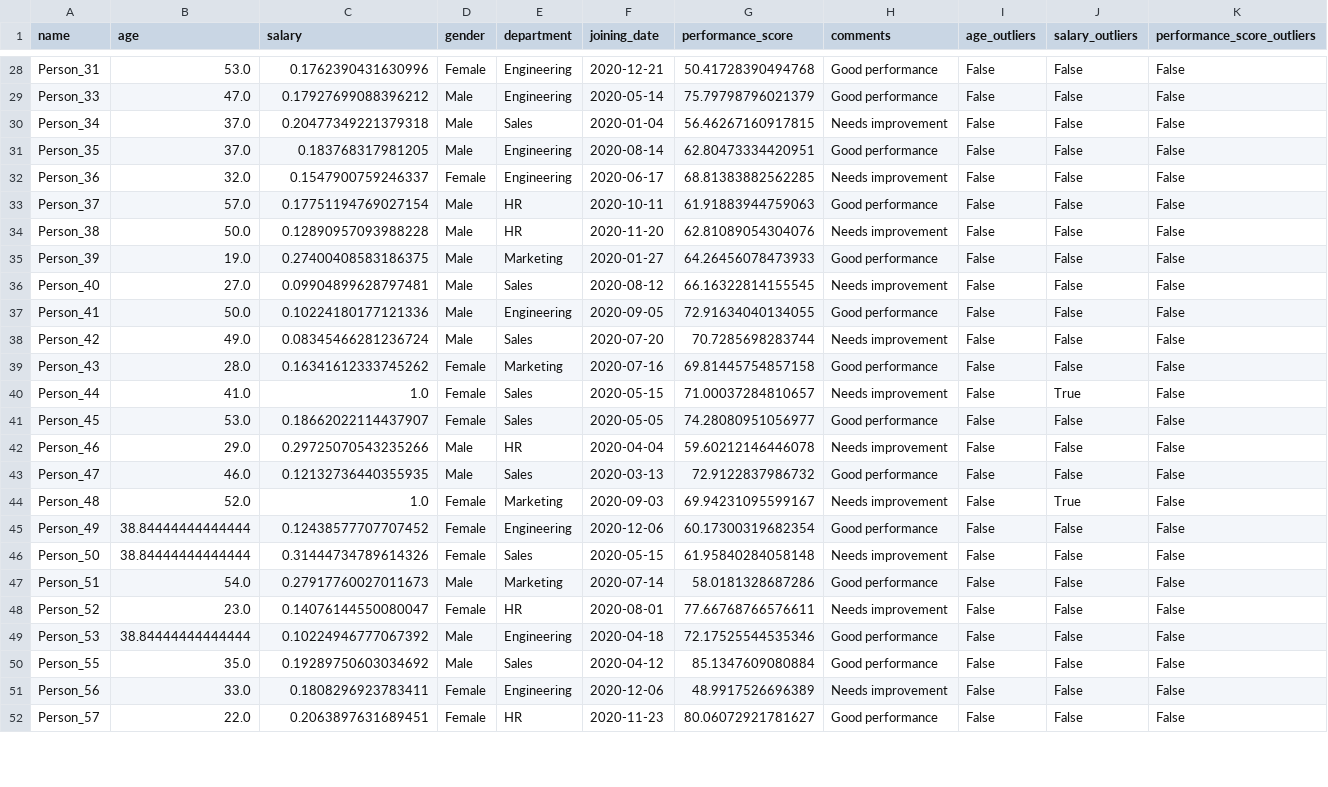
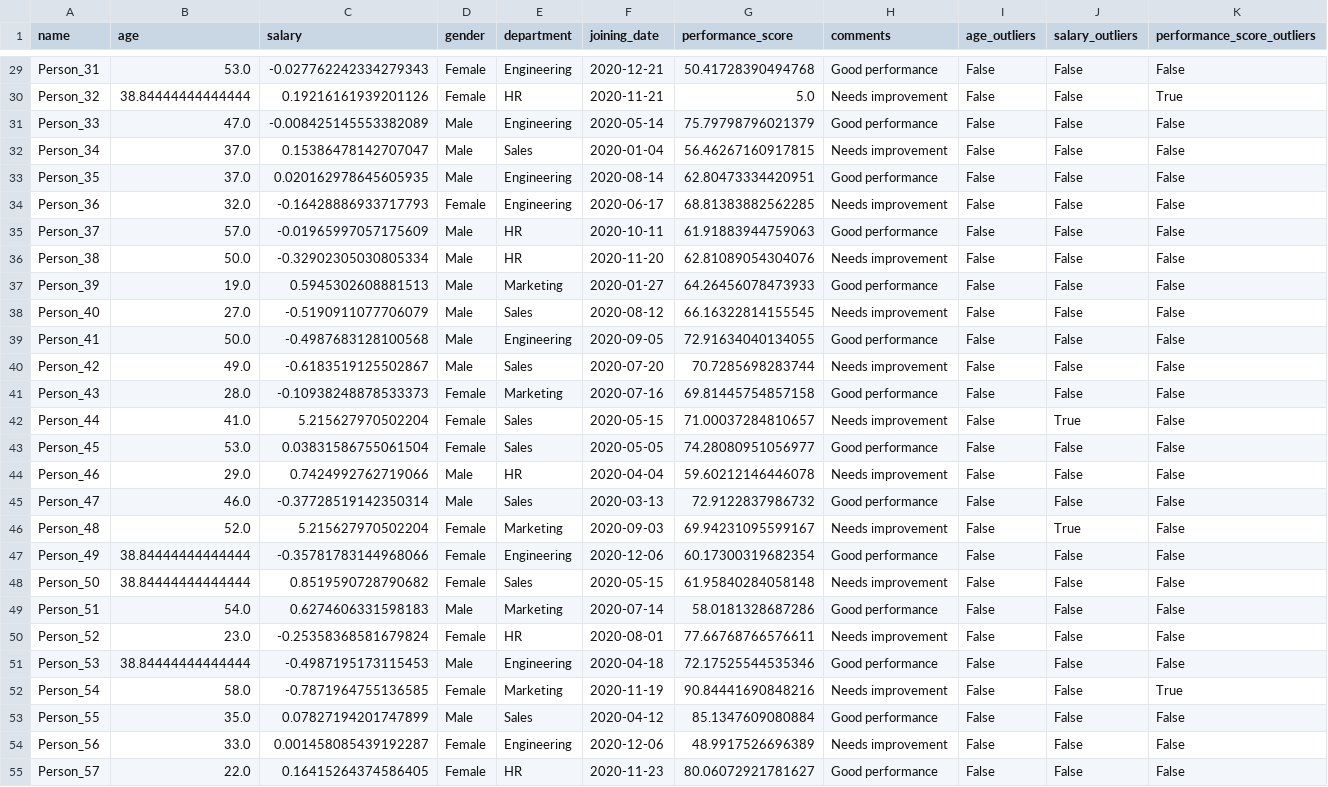
Before and after one commit to Asifdotexe/QuickVU, a CSV file: dataset/cleaned_data.csv, drawn as a sheet; only a part is shown, gaps mark what is left out; addresses are those after the commit; the diff covers the shown part only; the diff names each change by its address in the sheet, - before the commit and + after, or states it on an @@ line.

```diff
--- a/dataset/cleaned_data.csv
+++ b/dataset/cleaned_data.csv
-C29 (salary): 0.1762390431630996
+C29 (salary): -0.027762242334279343
+row 30: Person_32 | 38.84444444444444 | 0.19216161939201126 | Female | HR | 2020-11-21 | 5.0 | Needs improvement | False | False | True
-C31 (salary): 0.17927699088396212
+C31 (salary): -0.008425145553382089
-C32 (salary): 0.20477349221379318
+C32 (salary): 0.15386478142707047
-C33 (salary): 0.183768317981205
+C33 (salary): 0.020162978645605935
-C34 (salary): 0.1547900759246337
+C34 (salary): -0.16428886933717793
-C35 (salary): 0.17751194769027154
+C35 (salary): -0.01965997057175609
-C36 (salary): 0.12890957093988228
+C36 (salary): -0.32902305030805334
-C37 (salary): 0.27400408583186375
+C37 (salary): 0.5945302608881513
-C38 (salary): 0.09904899628797481
+C38 (salary): -0.5190911077706079
-C39 (salary): 0.10224180177121336
+C39 (salary): -0.4987683128100568
-C40 (salary): 0.08345466281236724
+C40 (salary): -0.6183519125502867
-C41 (salary): 0.16341612333745262
+C41 (salary): -0.10938248878533373
-C42 (salary): 1.0
+C42 (salary): 5.215627970502204
-C43 (salary): 0.18662022114437907
+C43 (salary): 0.03831586755061504
-C44 (salary): 0.29725070543235266
+C44 (salary): 0.7424992762719066
-C45 (salary): 0.12132736440355935
+C45 (salary): -0.37728519142350314
-C46 (salary): 1.0
+C46 (salary): 5.215627970502204
-C47 (salary): 0.12438577707707452
+C47 (salary): -0.35781783144968066
-C48 (salary): 0.31444734789614326
+C48 (salary): 0.8519590728790682
-C49 (salary): 0.27917760027011673
+C49 (salary): 0.6274606331598183
-C50 (salary): 0.14076144550080047
+C50 (salary): -0.25358368581679824
-C51 (salary): 0.10224946777067392
+C51 (salary): -0.4987195173115453
+row 52: Person_54 | 58.0 | -0.7871964755136585 | Female | Marketing | 2020-11-19 | 90.84441690848216 | Needs improvement | False | False | True
-C53 (salary): 0.19289750603034692
+C53 (salary): 0.07827194201747899
-C54 (salary): 0.1808296923783411
+C54 (salary): 0.001458085439192287
-C55 (salary): 0.2063897631689451
+C55 (salary): 0.16415264374586405
```
Also changed, not shown: 2 added rows and 66 edited cells elsewhere in this file.
